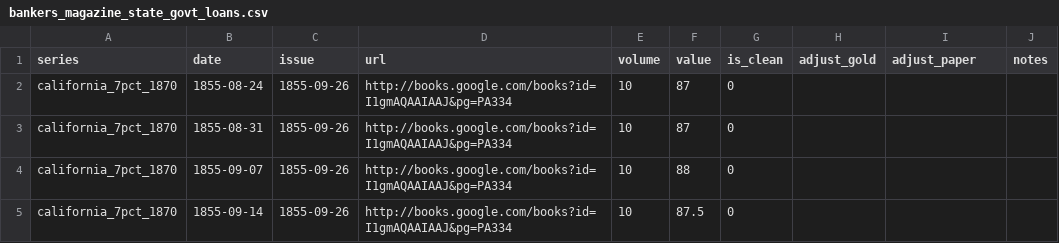
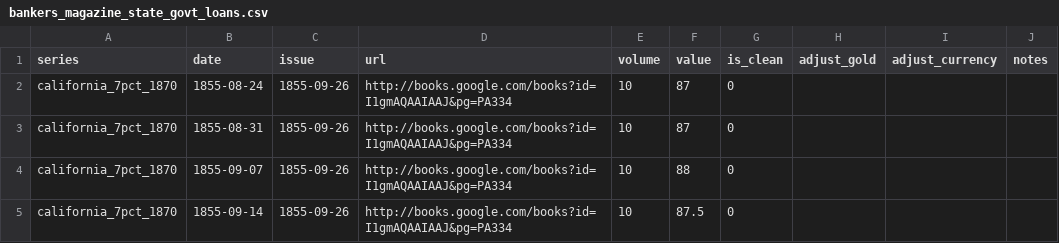
Before and after one commit to jrnold/civil_war_era_findata, a CSV file: sources/data/bankers_magazine_state_govt_loans.csv, drawn as a sheet; only a part is shown.

```diff
--- a/sources/data/bankers_magazine_state_govt_loans.csv
+++ b/sources/data/bankers_magazine_state_govt_loans.csv
@@ -1,2 +1,2 @@
-series,date,issue,url,volume,value,is_clean,adjust_gold,adjust_paper,notes
+series,date,issue,url,volume,value,is_clean,adjust_gold,adjust_currency,notes
 california_7pct_1870,1855-08-24,1855-09-26,http://books.google.com/books?id=I1gmAQAAIAAJ&pg=PA334,10,87,0,,,
```
Also changed, not shown: data/bankers_magazine_govt_state_loans.csv, data/merchants_magazine_us_paper.csv, 7 other files.
